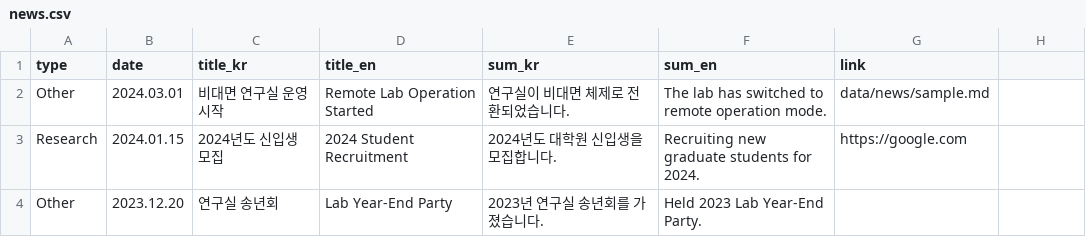
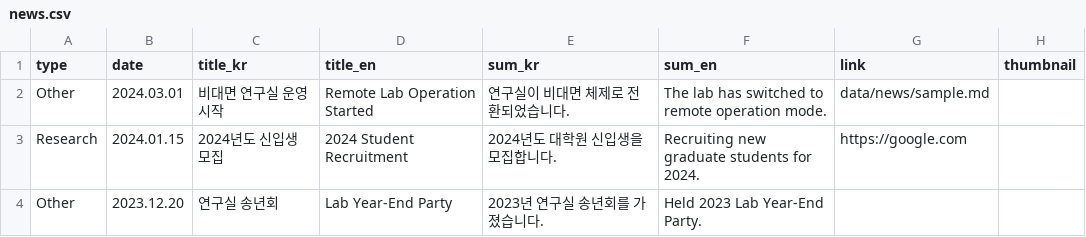
Before and after one commit to Taepoung/Web, a CSV file: data/news.csv, drawn as a sheet; the diff names each change by its address in the sheet, - before the commit and + after, or states it on an @@ line.

Commit message:
thumbnail add

```diff
--- a/data/news.csv
+++ b/data/news.csv
-H1: (empty)
+H1: thumbnail
```
Also changed, not shown: 6 other files.
